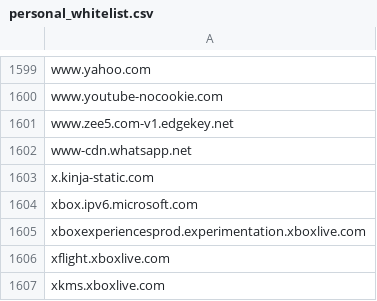
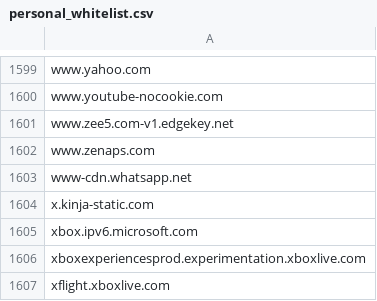
Before and after one commit to aidriven/adwhitelist, a CSV file: personal_whitelist.csv, drawn as a sheet; only a part is shown, gaps mark what is left out; the shorter side is filled out with more unchanged rows.

Commit message:
Add files via upload

```diff
--- a/personal_whitelist.csv
+++ b/personal_whitelist.csv
@@ -1601,2 +1601,3 @@ www.youtube-nocookie.com
 www.zee5.com-v1.edgekey.net
+www.zenaps.com
 www-cdn.whatsapp.net
```
